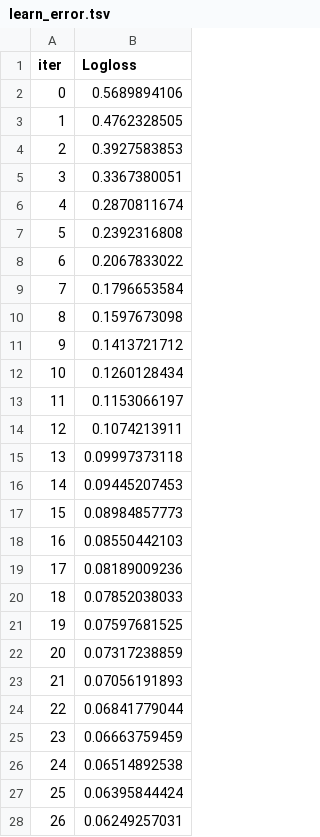
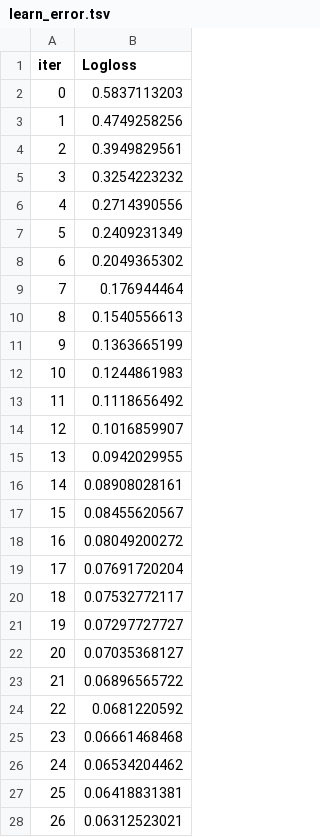
Before and after one commit to hsjfans/competition, a TSV file: feature_select/catboost_info/learn_error.tsv, drawn as a sheet; only a part is shown; the diff covers the shown part only; the diff names each change by its address in the sheet, - before the commit and + after, or states it on an @@ line.

```diff
--- a/feature_select/catboost_info/learn_error.tsv
+++ b/feature_select/catboost_info/learn_error.tsv
-B2 (Logloss): 0.5689894106
+B2 (Logloss): 0.5837113203
-B3 (Logloss): 0.4762328505
+B3 (Logloss): 0.4749258256
-B4 (Logloss): 0.3927583853
+B4 (Logloss): 0.3949829561
-B5 (Logloss): 0.3367380051
+B5 (Logloss): 0.3254223232
-B6 (Logloss): 0.2870811674
+B6 (Logloss): 0.2714390556
-B7 (Logloss): 0.2392316808
+B7 (Logloss): 0.2409231349
-B8 (Logloss): 0.2067833022
+B8 (Logloss): 0.2049365302
-B9 (Logloss): 0.1796653584
+B9 (Logloss): 0.176944464
-B10 (Logloss): 0.1597673098
+B10 (Logloss): 0.1540556613
-B11 (Logloss): 0.1413721712
+B11 (Logloss): 0.1363665199
-B12 (Logloss): 0.1260128434
+B12 (Logloss): 0.1244861983
-B13 (Logloss): 0.1153066197
+B13 (Logloss): 0.1118656492
-B14 (Logloss): 0.1074213911
+B14 (Logloss): 0.1016859907
-B15 (Logloss): 0.09997373118
+B15 (Logloss): 0.0942029955
-B16 (Logloss): 0.09445207453
+B16 (Logloss): 0.08908028161
-B17 (Logloss): 0.08984857773
+B17 (Logloss): 0.08455620567
-B18 (Logloss): 0.08550442103
+B18 (Logloss): 0.08049200272
-B19 (Logloss): 0.08189009236
+B19 (Logloss): 0.07691720204
-B20 (Logloss): 0.07852038033
+B20 (Logloss): 0.07532772117
-B21 (Logloss): 0.07597681525
+B21 (Logloss): 0.07297727727
-B22 (Logloss): 0.07317238859
+B22 (Logloss): 0.07035368127
-B23 (Logloss): 0.07056191893
+B23 (Logloss): 0.06896565722
-B24 (Logloss): 0.06841779044
+B24 (Logloss): 0.0681220592
-B25 (Logloss): 0.06663759459
+B25 (Logloss): 0.06661468468
-B26 (Logloss): 0.06514892538
+B26 (Logloss): 0.06534204462
-B27 (Logloss): 0.06395844424
+B27 (Logloss): 0.06418831381
-B28 (Logloss): 0.06249257031
+B28 (Logloss): 0.06312523021
```
Also changed, not shown: 8 removed rows, 20 edited cells and row numbers in column A elsewhere in this file, feature_select/catboost_info/time_left.tsv, 16 other files.
